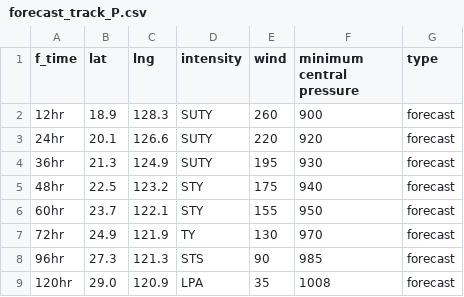
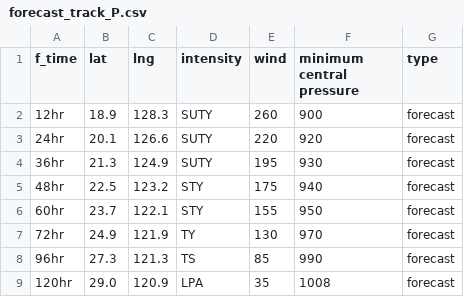
Before and after one commit to zax41006-bot/MMC-TC, a CSV file: forecast_track_P.csv, drawn as a sheet.

Commit message:
Update forecast_track_P.csv

```diff
--- a/forecast_track_P.csv
+++ b/forecast_track_P.csv
@@ -7,3 +7,3 @@ f_time,lat,lng,intensity,wind,minimum central pressure,type
 72hr,24.9,121.9,TY,130,970,forecast
-96hr,27.3,121.3,STS,90,985,forecast
+96hr,27.3,121.3,TS,85,990,forecast
 120hr,29.0,120.9,LPA,35,1008,forecast
```
